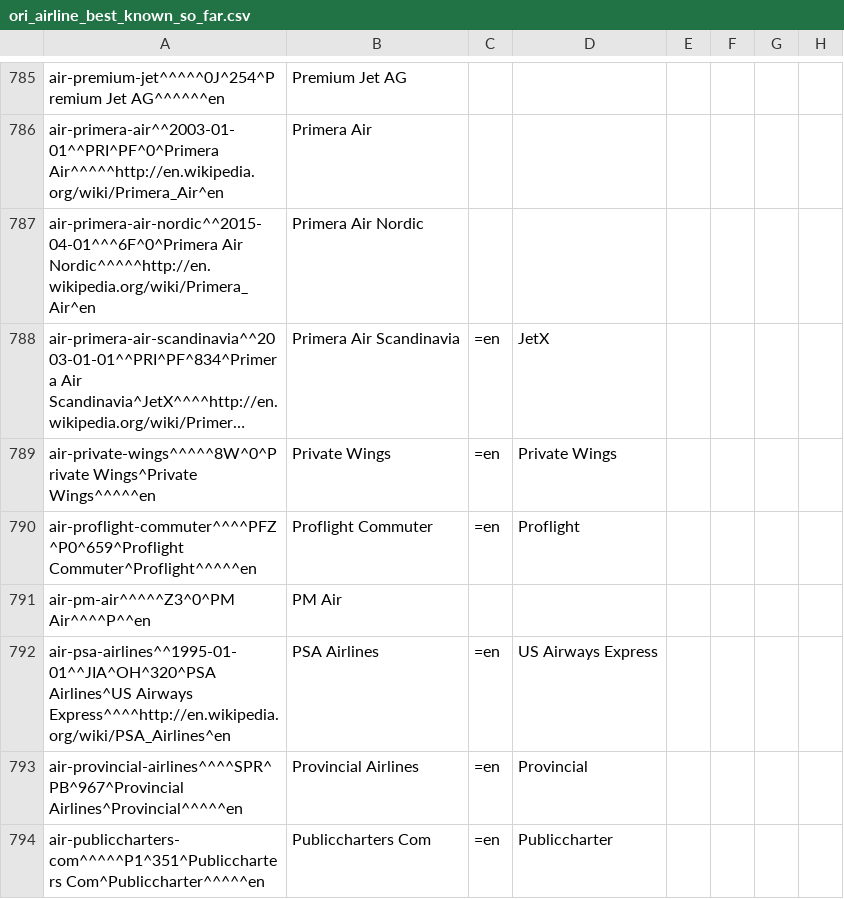
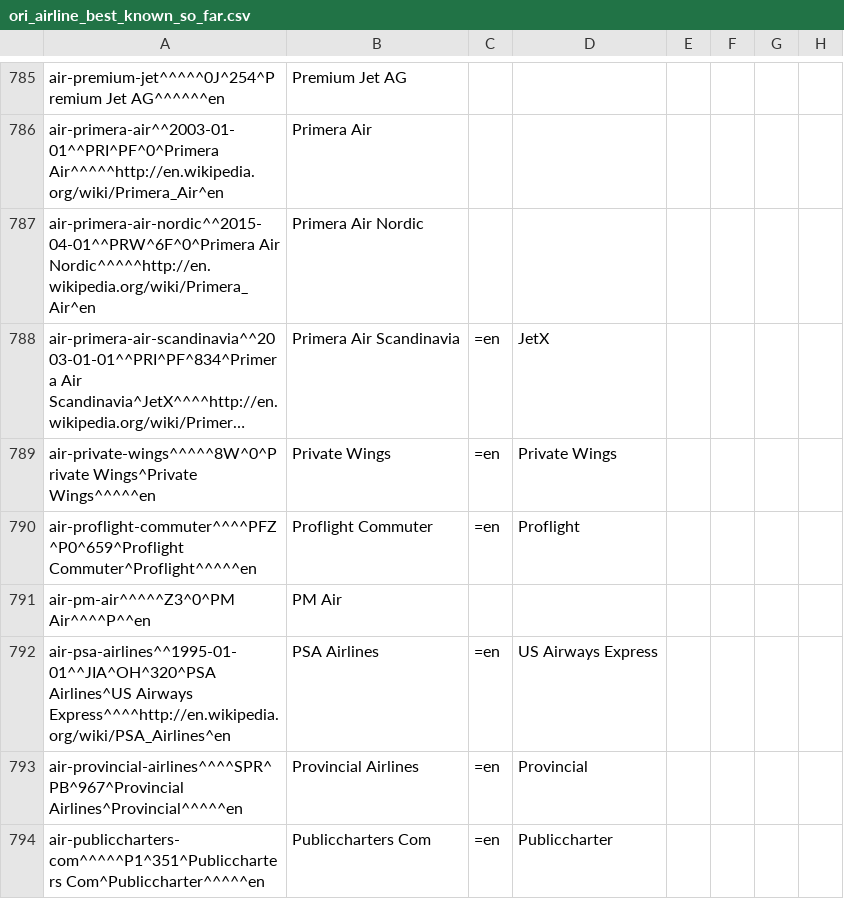
Before and after one commit to opentraveldata/optd, a CSV file: refdata/ORI/ori_airline_best_known_so_far.csv, drawn as a sheet; only a part is shown, gaps mark what is left out; long unchanged cells end in …; the diff names each change by its address in the sheet, - before the commit and + after, or states it on an @@ line.

Commit message:
added ICAO code (PRW) for Primera Air Nordic
This commit was automatically imported from the repository opentraveldata/opentraveldata:

commit 35d43e346f7c92925ba534b68625f645d30affd3
tree 1d3fc1a7f150e4b73ca217b86846bc4fd4820fba
parent 4e6c3d3687a58c47003baeb21b7b414b40b9847d
author Paul De Schacht <pauldeschacht@gmail.com> 1451912651 +0100
committer Paul De Schacht <pauldeschacht@gmail.com> 1451912651 +0100

    added ICAO code (PRW) for Primera Air Nordic

```diff
--- a/refdata/ORI/ori_airline_best_known_so_far.csv
+++ b/refdata/ORI/ori_airline_best_known_so_far.csv
-A787: air-primera-air-nordic^^2015-04-01^^^6F^0^Primera Air Nordic^^^^^http://en.wikipedia.org/wiki/Primera_Air^en
+A787: air-primera-air-nordic^^2015-04-01^^PRW^6F^0^Primera Air Nordic^^^^^http://en.wikipedia.org/wiki/Primera_Air^en
```
